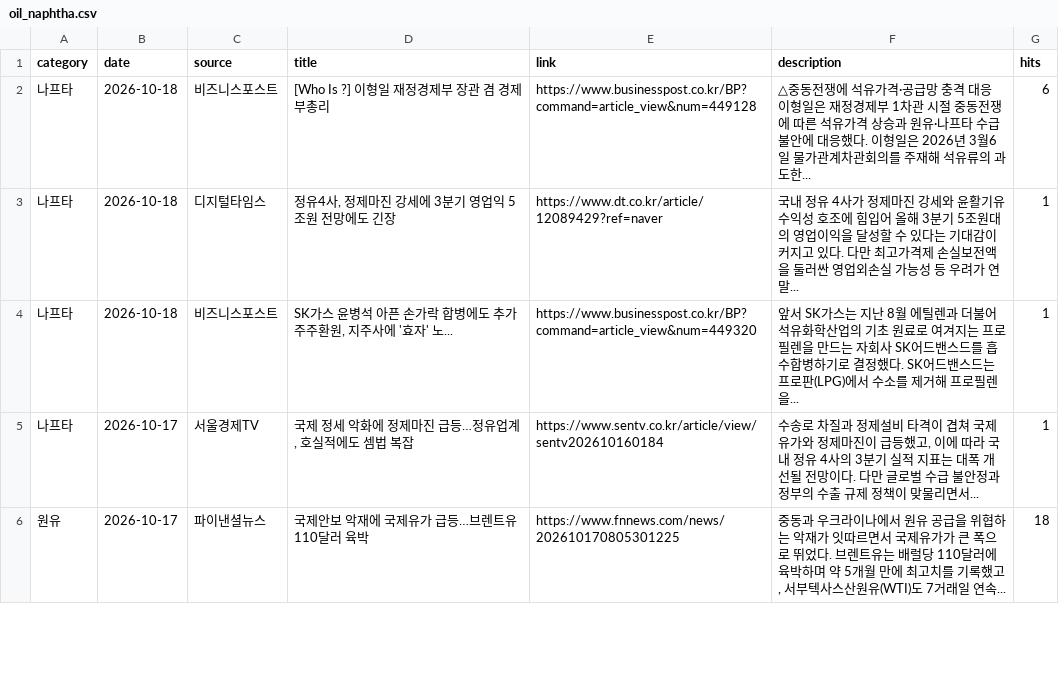
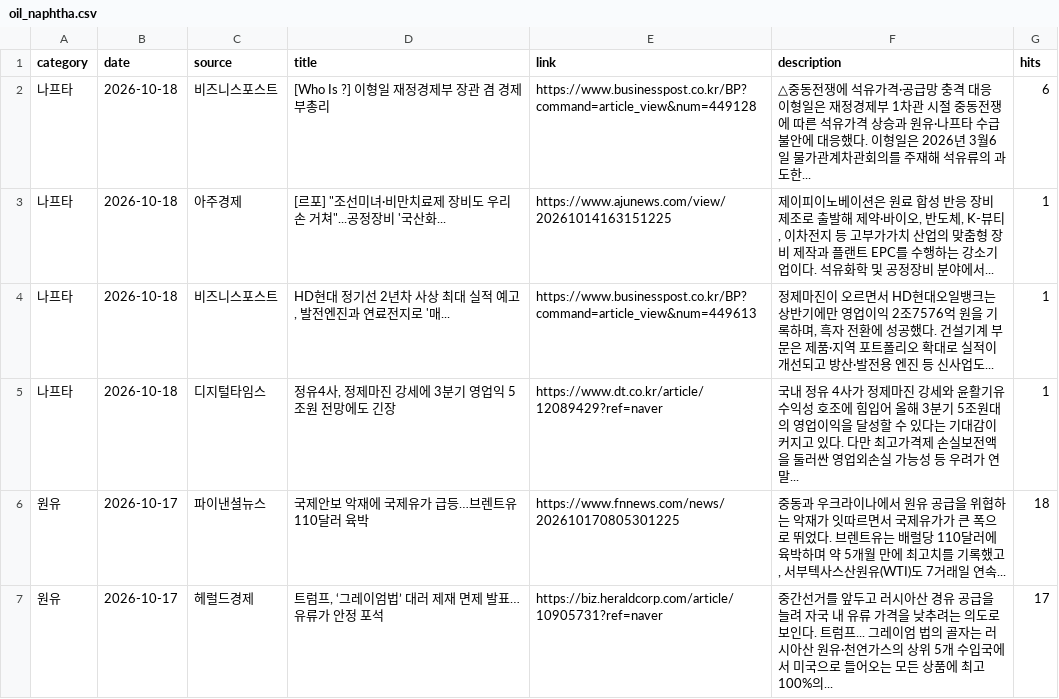
Before and after one commit to hdec-daily-news/oil-naphtha, a CSV file: oil_naphtha.csv, drawn as a sheet; only a part is shown; the diff covers the shown part only.

```diff
--- a/oil_naphtha.csv
+++ b/oil_naphtha.csv
@@ -2,5 +2,6 @@
 나프타,2026-10-18,비즈니스포스트,[Who Is ?] 이형일 재정경제부 장관 겸 경제부총리,https://www.businesspost.co.kr/BP?command=article_view&num=449128,△중동전쟁에 석유가격·공급망 충격 대응 이형일은 재정경제부 1차관 시절 중동전쟁에 따른 석유가격 상승과 원유·나프타 수급 불안에 대응했다. 이형일은 2026년 3월6일 물가관계차관회의를 주재해 석유류의 과도한... ,6
+나프타,2026-10-18,아주경제,"[르포] ""조선미녀·비만치료제 장비도 우리 손 거쳐""...공정장비 '국산화...",https://www.ajunews.com/view/20261014163151225,"제이피이노베이션은 원료 합성 반응 장비 제조로 출발해 제약·바이오, 반도체, K-뷰티, 이차전지 등 고부가가치 산업의 맞춤형 장비 제작과 플랜트 EPC를 수행하는 강소기업이다. 석유화학 및 공정장비 분야에서... ",1
+나프타,2026-10-18,비즈니스포스트,"HD현대 정기선 2년차 사상 최대 실적 예고, 발전엔진과 연료전지로 '매...",https://www.businesspost.co.kr/BP?command=article_view&num=449613,"정제마진이 오르면서 HD현대오일뱅크는 상반기에만 영업이익 2조7576억 원을 기록하며, 흑자 전환에 성공했다. 건설기계 부문은 제품·지역 포트폴리오 확대로 실적이 개선되고 방산·발전용 엔진 등 신사업도... ",1
 나프타,2026-10-18,디지털타임스,"정유4사, 정제마진 강세에 3분기 영업익 5조원 전망에도 긴장",https://www.dt.co.kr/article/12089429?ref=naver,국내 정유 4사가 정제마진 강세와 윤활기유 수익성 호조에 힘입어 올해 3분기 5조원대의 영업이익을 달성할 수 있다는 기대감이 커지고 있다. 다만 최고가격제 손실보전액을 둘러싼 영업외손실 가능성 등 우려가 연말... ,1
-나프타,2026-10-18,비즈니스포스트,"SK가스 윤병석 아픈 손가락 합병에도 추가 주주환원, 지주사에 '효자' 노...",https://www.businesspost.co.kr/BP?command=article_view&num=449320,앞서 SK가스는 지난 8월 에틸렌과 더불어 석유화학산업의 기초 원료로 여겨지는 프로필렌을 만드는 자회사 SK어드밴스드를 흡수합병하기로 결정했다. SK어드밴스드는 프로판(LPG)에서 수소를 제거해 프로필렌을... ,1
-나프타,2026-10-17,서울경제TV,"국제 정세 악화에 정제마진 급등…정유업계, 호실적에도 셈법 복잡",https://www.sentv.co.kr/article/view/sentv202610160184,"수송로 차질과 정제설비 타격이 겹쳐 국제유가와 정제마진이 급등했고, 이에 따라 국내 정유 4사의 3분기 실적 지표는 대폭 개선될 전망이다. 다만 글로벌 수급 불안정과 정부의 수출 규제 정책이 맞물리면서... ",1
 원유,2026-10-17,파이낸셜뉴스,국제안보 악재에 국제유가 급등…브렌트유 110달러 육박,https://www.fnnews.com/news/202610170805301225,"중동과 우크라이나에서 원유 공급을 위협하는 악재가 잇따르면서 국제유가가 큰 폭으로 뛰었다. 브렌트유는 배럴당 110달러에 육박하며 약 5개월 만에 최고치를 기록했고, 서부텍사스산원유(WTI)도 7거래일 연속... ",18
+원유,2026-10-17,헤럴드경제,"트럼프, ‘그레이엄법’ 대러 제재 면제 발표…유류가 안정 포석",https://biz.heraldcorp.com/article/10905731?ref=naver,중간선거를 앞두고 러시아산 경유 공급을 늘려 자국 내 유류 가격을 낮추려는 의도로 보인다. 트럼프... 그레이엄 법의 골자는 러시아산 원유·천연가스의 상위 5개 수입국에서 미국으로 들어오는 모든 상품에 최고 100%의... ,17
```
Also changed, not shown: 2 added rows and 3 removed rows elsewhere in this file, 1 other file.
